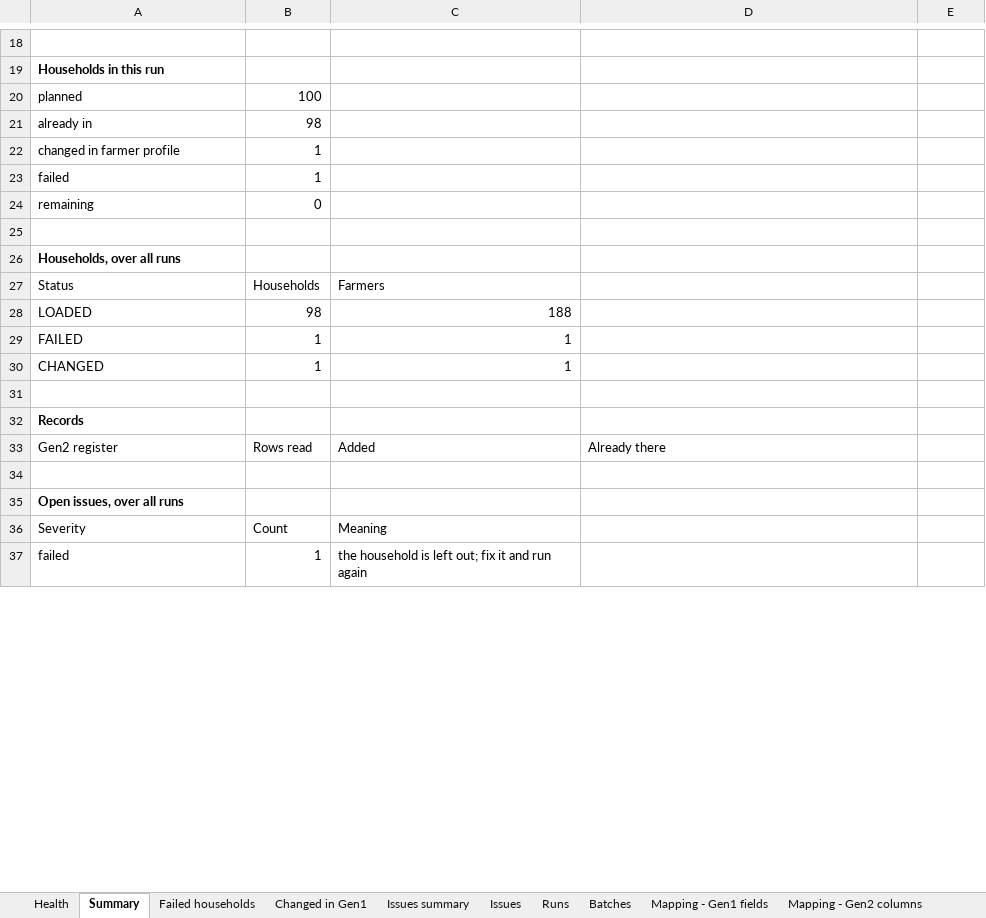
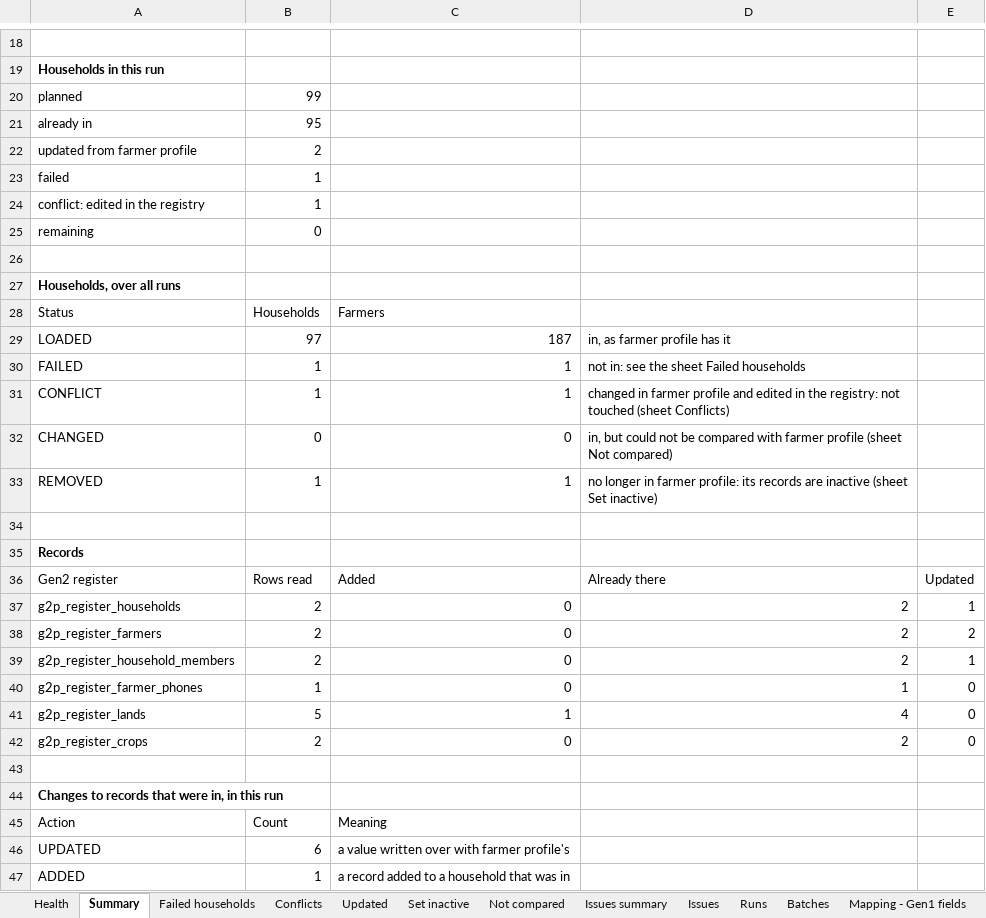
Before and after one commit to Centre-for-Open-Societal-Systems/oan-fr-data-migration, an Excel workbook: docs/quality-assessment/examples/migration-report-example.xlsx, sheet Summary, drawn as a sheet; only a part is shown, gaps mark what is left out; the shorter side is filled out with more unchanged rows; values as stored, in another font and other column widths than the file's, no borders; removed rows and columns are numbered as before the commit, all else as after; the diff covers the shown part only; the diff names each change by its address in the sheet, - before the commit and + after, or states it on an @@ line.

Commit message:
Bring Gen1's changes into Gen2 when the migration is run again
Run again with --all after the full load, the migration now updates
households that changed in Gen1, adds records new to them, and at the end
sets records Gen1 no longer has INACTIVE (never deleted). A household
that staff have edited in Gen2 since it was migrated is not touched: it is
a conflict, settled with --resolve (keep Gen2) or --overwrite (write Gen1
over the edits), for one or more households.

Every change is recorded in migration.change and shown in the report's
sheets Conflicts, Updated and Set inactive. verify skips households edited
in Gen2; health checks conflicts and records still active that Gen1 no
longer has. The schema file brings earlier tables up to date.

```diff
--- a/docs/quality-assessment/examples/migration-report-example.xlsx (sheet Summary)
+++ b/docs/quality-assessment/examples/migration-report-example.xlsx (sheet Summary)
-sheet tab: Changed in Gen1
+sheet tab: Conflicts
+sheet tab: Updated
+sheet tab: Set inactive
+sheet tab: Not compared
-B20: 100
+B20: 99
-B21: 98
+B21: 95
-row 22: changed in farmer profile | 1
+row 22: updated from farmer profile | 2
+row 24: conflict: edited in the registry | 1
-B29: 98
+B29: 97
-C29: 188
+C29: 187
-D29: (empty)
+D29: in, as farmer profile has it
-D30: (empty)
+D30: not in: see the sheet Failed households
+row 31: CONFLICT | 1 | 1 | changed in farmer profile and edited in the registry: not touched (sheet Conflicts)
-B32: 1
+B32: 0
-C32: 1
+C32: 0
-D32: (empty)
+D32: in, but could not be compared with farmer profile (sheet Not compared)
+row 33: REMOVED | 1 | 1 | no longer in farmer profile: its records are inactive (sheet Set inactive)
-E36: (empty)
+E36: Updated
+row 37: g2p_register_households | 2 | 0 | 2 | 1
+row 38: g2p_register_farmers | 2 | 0 | 2 | 2
+row 39: g2p_register_household_members | 2 | 0 | 2 | 1
+row 40: g2p_register_farmer_phones | 1 | 0 | 1 | 0
+row 41: g2p_register_lands | 5 | 1 | 4 | 0
+row 42: g2p_register_crops | 2 | 0 | 2 | 0
+row 43: (empty)
+row 44: Changes to records that were in, in this run
+row 45: Action | Count | Meaning
+row 46: UPDATED | 6 | a value written over with farmer profile's
+row 47: ADDED | 1 | a record added to a household that was in
```
Also changed, not shown: 4 added rows and 7 edited cells elsewhere in this sheet, sheet Issues, sheet Health, sheet Mapping - Gen1 fields, sheet Mapping - Gen2 columns, sheet Conflicts, sheet Runs, 3 more sheets, docs/quality-assessment/examples/health-report-example.xlsx, docs/quality-assessment/examples/verify-report-example.xlsx, 23 other files.
